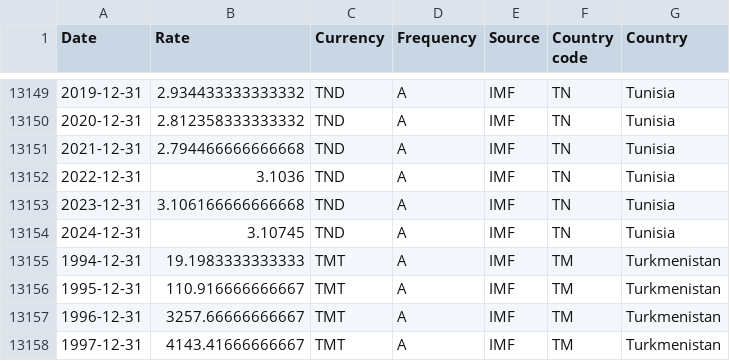
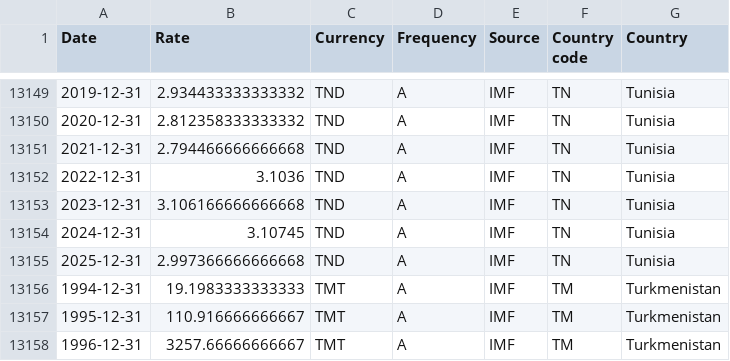
Before and after one commit to codeforIATI/imf-exchangerates, a CSV file: imf_exchangerates_A_ENDA_USD.csv, drawn as a sheet; only a part is shown, gaps mark what is left out; the shorter side is filled out with more unchanged rows; the diff names each change by its address in the sheet, - before the commit and + after, or states it on an @@ line.

```diff
--- a/imf_exchangerates_A_ENDA_USD.csv
+++ b/imf_exchangerates_A_ENDA_USD.csv
+row 13155: 2025-12-31 | 2.997366666666668 | TND | A | IMF | TN | Tunisia
```
Also changed, not shown: 2 other files.
